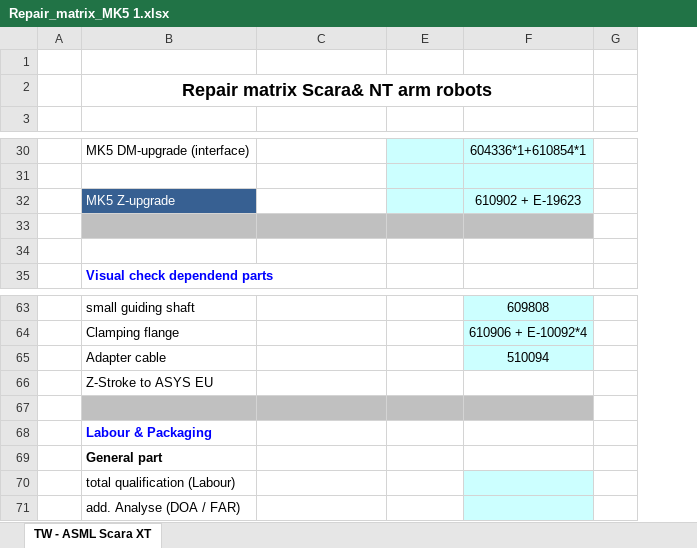
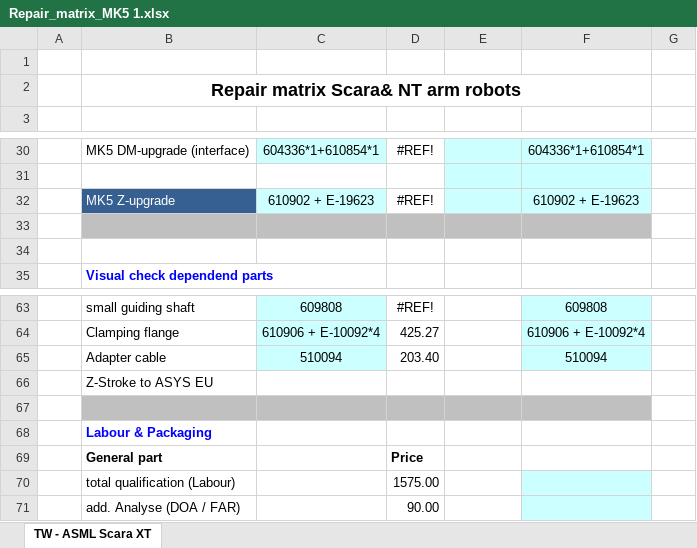
Before and after one commit to TwIntern24/autoPurchase, an Excel workbook: data/Repair_matrix_MK5 1.xlsx, sheet TW - ASML Scara XT, drawn as a sheet; only a part is shown, gaps mark what is left out; values as stored, in another font and other column widths than the file's, no borders; charts and pictures and table styles not drawn; the diff covers the shown part only; the diff names each change by its address in the sheet, - before the commit and + after, or states it on an @@ line.

```diff
--- a/data/Repair_matrix_MK5 1.xlsx (sheet TW - ASML Scara XT)
+++ b/data/Repair_matrix_MK5 1.xlsx (sheet TW - ASML Scara XT)
@@ column D (price) unhidden, rows 30-32: #REF! |  | #REF!; rows 63-71: #REF! | 425.27 | 203.40 |  |  |  | Price | 1575.00 | 90.00 @@
-C30 fill: none
+C30 fill: #CCFFFF
-C30 (id_no): (empty)
+C30 (id_no): 604336*1+610854*1
-C32 (id_no): (empty)
+C32 (id_no): 610902 + E-19623
-C32 fill: none
+C32 fill: #CCFFFF
-C63:C65 fill: none
+C63:C65 fill: #CCFFFF
-C63 (id_no): (empty)
+C63 (id_no): 609808
-C64 (id_no): (empty)
+C64 (id_no): 610906 + E-10092*4
-C65 (id_no): (empty)
+C65 (id_no): 510094
```
Also changed, not shown: 29 edited cells and cell formats elsewhere in this sheet, data/Repair_matrix DF.xlsx, 10 other files.
